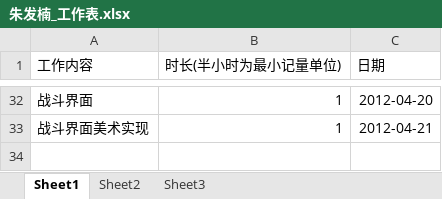
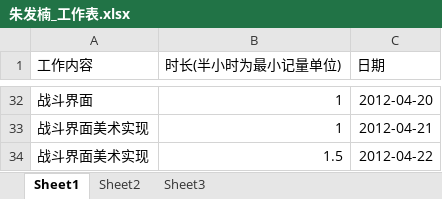
Before and after one commit to phicuong08/i-card-v1, an Excel workbook: work_log/朱发楠_工作表.xlsx, sheet Sheet1, drawn as a sheet; only a part is shown, gaps mark what is left out; values as stored, in another font and other column widths than the file's, no borders; the diff names each change by its address in the sheet, - before the commit and + after, or states it on an @@ line.

Commit message:
战斗界面

```diff
--- a/work_log/朱发楠_工作表.xlsx (sheet Sheet1)
+++ b/work_log/朱发楠_工作表.xlsx (sheet Sheet1)
+row 34: 战斗界面美术实现 | 1.5 | 2012-04-22
```
